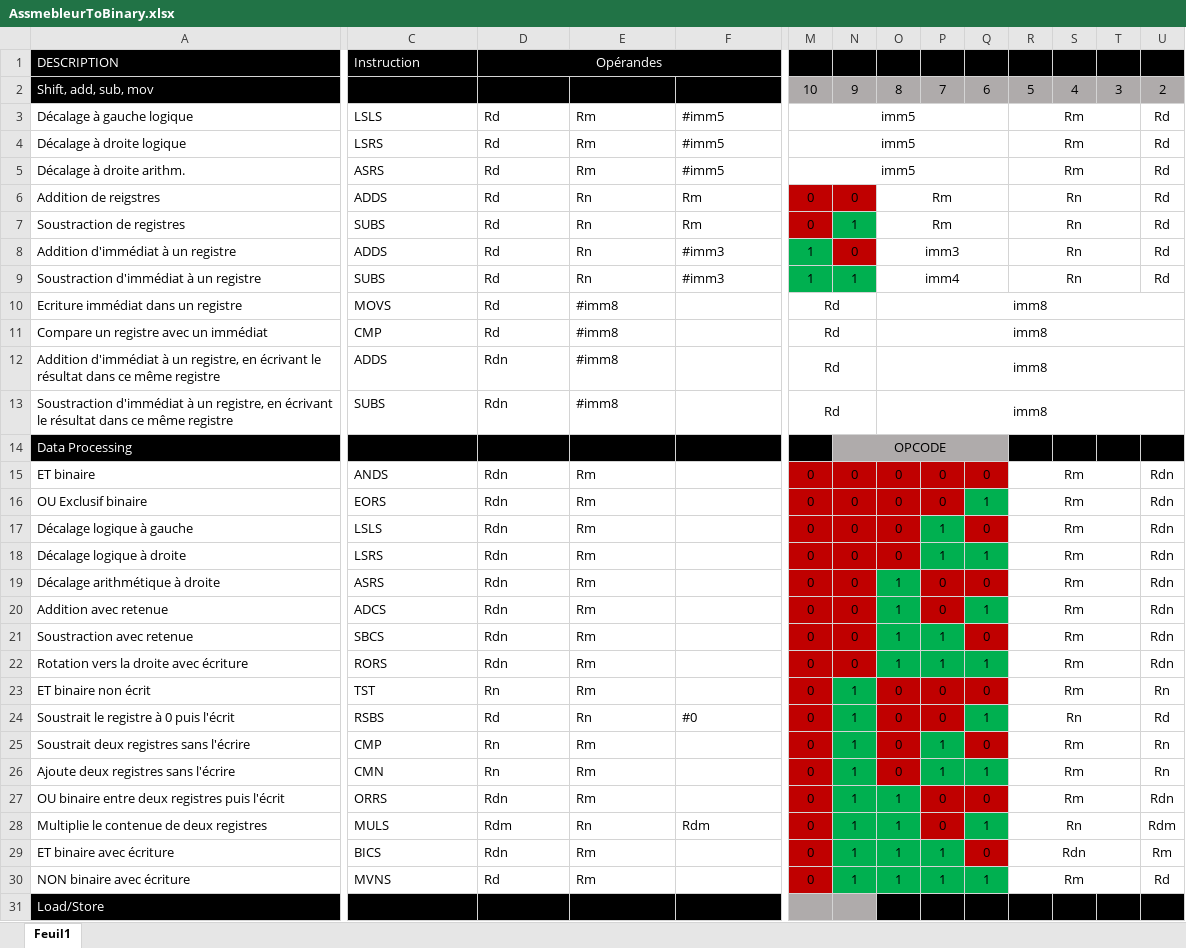
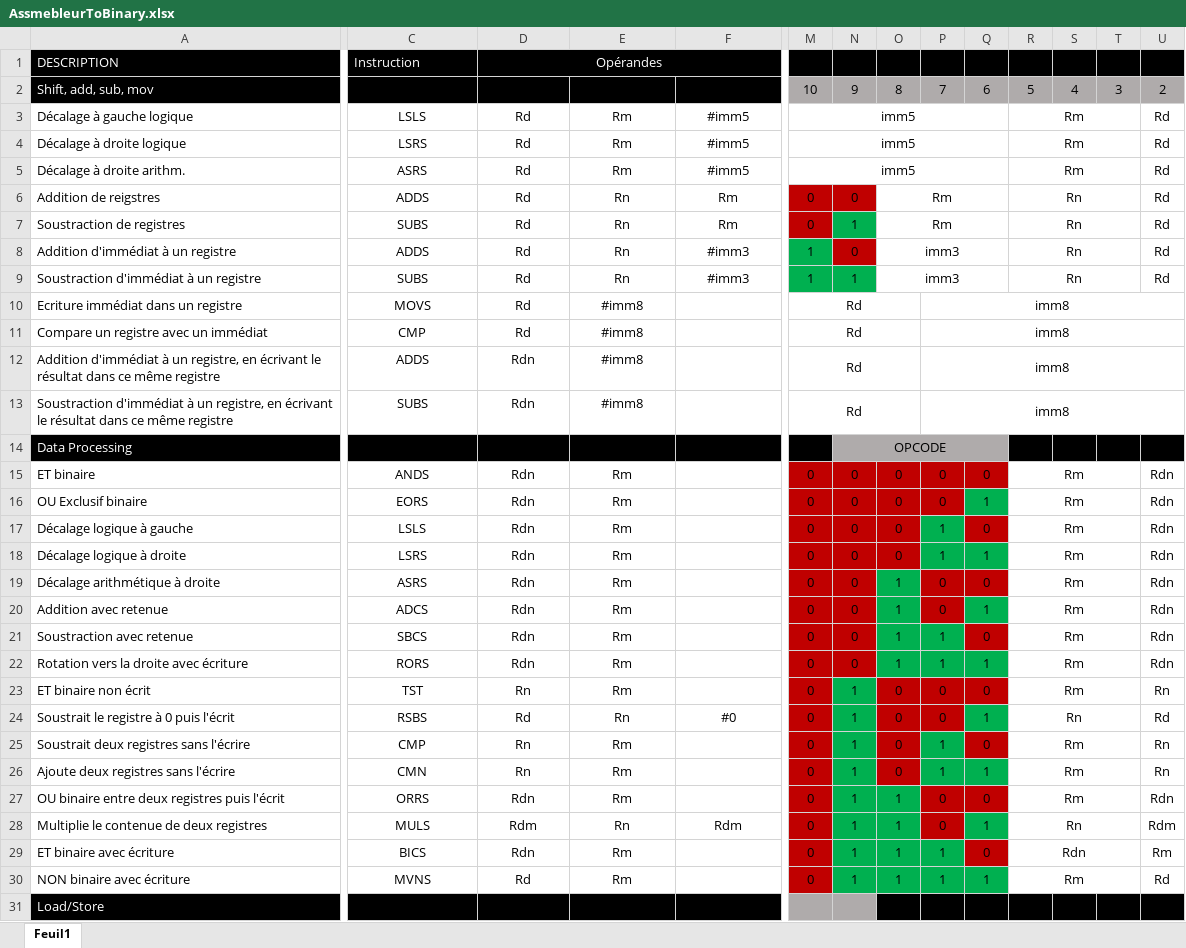
Before and after one commit to Gholab/Parm, an Excel workbook: doc/AssmebleurToBinary.xlsx, sheet Feuil1, drawn as a sheet; only a part is shown, gaps mark what is left out; values as stored, in another font and other column widths than the file's, no borders; the diff covers the shown part only; the diff names each change by its address in the sheet, - before the commit and + after, or states it on an @@ line.

Commit message:
modif excel

```diff
--- a/doc/AssmebleurToBinary.xlsx (sheet Feuil1)
+++ b/doc/AssmebleurToBinary.xlsx (sheet Feuil1)
-C3:F9 alignment: left
+C3:F9 alignment: center
-O9: imm4
+O9: imm3
-C10:E13 alignment: left
+C10:E13 alignment: center
-M10:N10 merged
+M10:O10 merged
-O10:O13: imm8
+O10:O13: (empty)
-O10:W10 merged
-P10:P13: (empty)
+P10:P13: imm8
+P10:W10 merged
-M11:N11 merged
+M11:O11 merged
-O11:W11 merged
+P11:W11 merged
-M12:N12 merged
+M12:O12 merged
-O12:W12 merged
+P12:W12 merged
-M13:N13 merged
+M13:O13 merged
-O13:W13 merged
+P13:W13 merged
-C15:E23 alignment: left
+C15:E23 alignment: center
-C24:F24 alignment: left
+C24:F24 alignment: center
-C25:E27 alignment: left
+C25:E27 alignment: center
-C28:F28 alignment: left
+C28:F28 alignment: center
-C29:E30 alignment: left
+C29:E30 alignment: center
```
Also changed, not shown: 1 edited cell, cell formats and merged cells elsewhere in this sheet.
